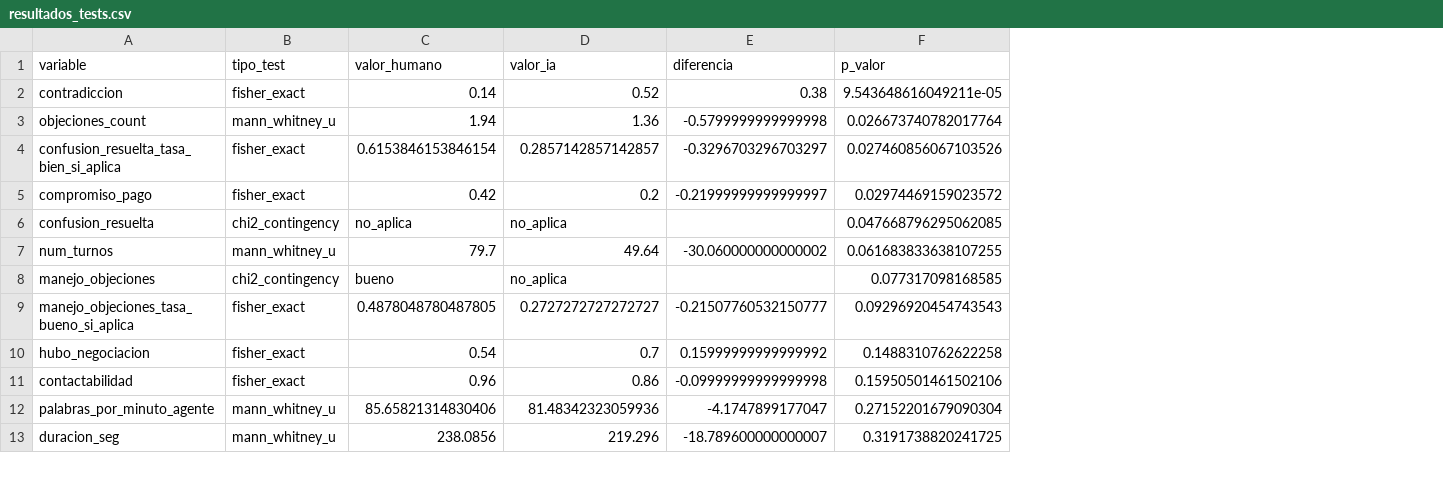
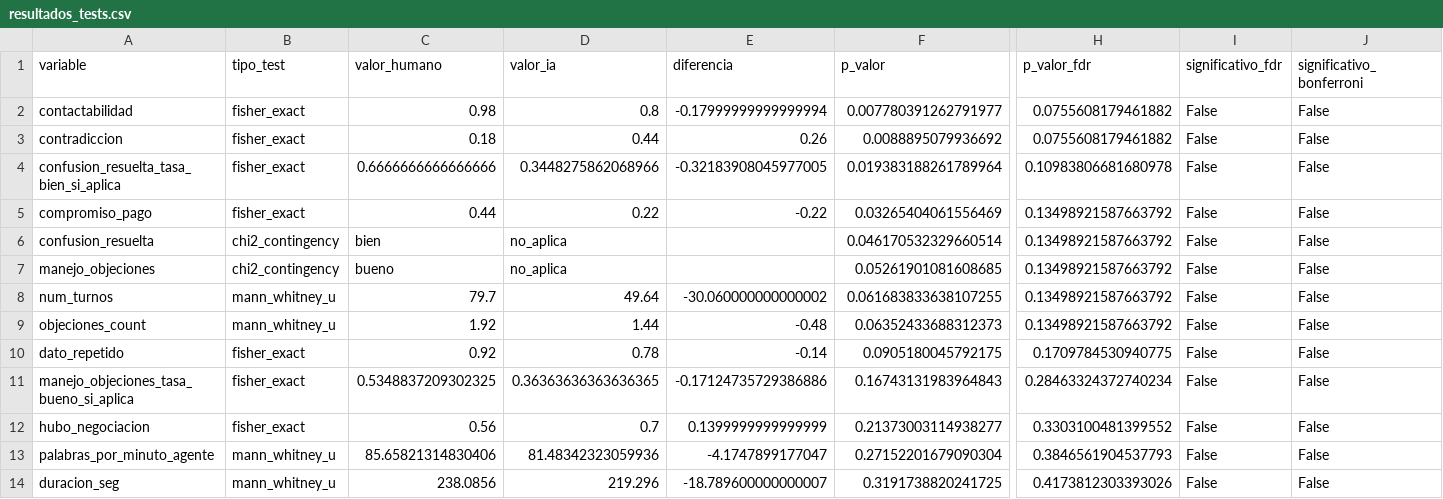
Before and after one commit to iher9812/prueba-tecnica-crecere-ai, a CSV file: data/features/resultados_tests.csv, drawn as a sheet; only a part is shown, gaps mark what is left out; removed rows and columns are numbered as before the commit, all else as after; rows hold the shown columns only; the diff covers the shown part only; the diff names each change by its address in the sheet, - before the commit and + after, or states it on an @@ line.

```diff
--- a/data/features/resultados_tests.csv
+++ b/data/features/resultados_tests.csv
+column H (p_valor_fdr), rows 3-6: 0.0755608179461882 | 0.10983806681680978 | 0.13498921587663792 | 0.13498921587663792; row 8: 0.13498921587663792; rows 11-14: 0.28463324372740234 | 0.3303100481399552 | 0.3846561904537793 | 0.4173812303393026
+column I (significativo_fdr), rows 3-6: all False; row 8: False; rows 11-14: all False
+column J (significativo_bonferroni), rows 3-6: all False; row 8: False; rows 11-14: all False
+row 2: contactabilidad | fisher_exact | 0.98 | 0.8 | -0.17999999999999994 | 0.007780391262791977 | 0.0755608179461882 | False | False
-C3 (valor_humano): 0.14
+C3 (valor_humano): 0.18
-D3 (valor_ia): 0.52
+D3 (valor_ia): 0.44
-E3 (diferencia): 0.38
+E3 (diferencia): 0.26
-F3 (p_valor): 9.543648616049211e-05
+F3 (p_valor): 0.0088895079936692
-row 3: objeciones_count | mann_whitney_u | 1.94 | 1.36 | -0.5799999999999998 | 0.026673740782017764
-C4 (valor_humano): 0.6153846153846154
+C4 (valor_humano): 0.6666666666666666
-D4 (valor_ia): 0.2857142857142857
+D4 (valor_ia): 0.3448275862068966
-E4 (diferencia): -0.3296703296703297
+E4 (diferencia): -0.32183908045977005
-F4 (p_valor): 0.027460856067103526
+F4 (p_valor): 0.019383188261789964
-C5 (valor_humano): 0.42
+C5 (valor_humano): 0.44
-D5 (valor_ia): 0.2
+D5 (valor_ia): 0.22
-E5 (diferencia): -0.21999999999999997
+E5 (diferencia): -0.22
-F5 (p_valor): 0.02974469159023572
+F5 (p_valor): 0.03265404061556469
-C6 (valor_humano): no_aplica
+C6 (valor_humano): bien
-F6 (p_valor): 0.047668796295062085
+F6 (p_valor): 0.046170532329660514
+row 7: manejo_objeciones | chi2_contingency | bueno | no_aplica |  | 0.05261901081608685 | 0.13498921587663792 | False | False
-row 8: manejo_objeciones | chi2_contingency | bueno | no_aplica |  | 0.077317098168585
+row 9: objeciones_count | mann_whitney_u | 1.92 | 1.44 | -0.48 | 0.06352433688312373 | 0.13498921587663792 | False | False
+row 10: dato_repetido | fisher_exact | 0.92 | 0.78 | -0.14 | 0.0905180045792175 | 0.1709784530940775 | False | False
-C11 (valor_humano): 0.4878048780487805
+C11 (valor_humano): 0.5348837209302325
-D11 (valor_ia): 0.2727272727272727
+D11 (valor_ia): 0.36363636363636365
-E11 (diferencia): -0.21507760532150777
+E11 (diferencia): -0.17124735729386886
-F11 (p_valor): 0.09296920454743543
+F11 (p_valor): 0.16743131983964843
-C12 (valor_humano): 0.54
+C12 (valor_humano): 0.56
-E12 (diferencia): 0.15999999999999992
+E12 (diferencia): 0.1399999999999999
-F12 (p_valor): 0.1488310762622258
+F12 (p_valor): 0.21373003114938277
-row 11: contactabilidad | fisher_exact | 0.96 | 0.86 | -0.09999999999999998 | 0.15950501461502106
```
Also changed, not shown: 1 added row, 2 removed rows and 8 edited cells elsewhere in this file, data/features/dataset.csv, 16 other files.
